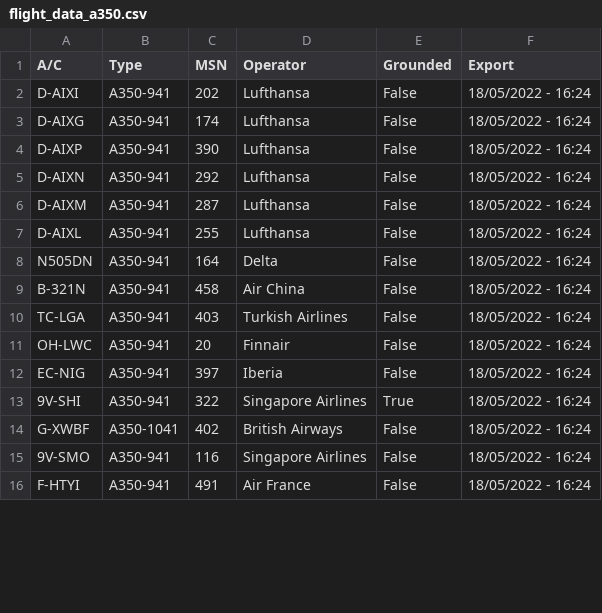
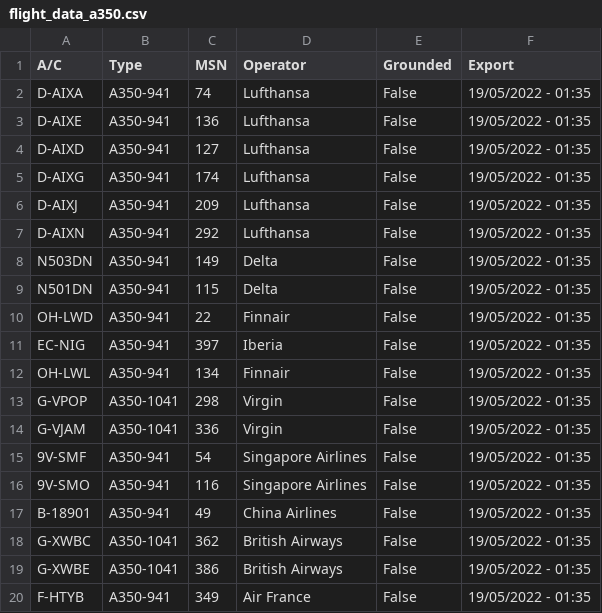
Before and after one commit to clintjb/clintjb.github.v2, a CSV file: _data/flight_data_a350.csv, drawn as a sheet; only a part is shown; the diff covers the shown part only.

```diff
--- a/_data/flight_data_a350.csv
+++ b/_data/flight_data_a350.csv
@@ -1,16 +1,20 @@
 A/C,Type,MSN,Operator,Grounded,Export
-D-AIXI,A350-941,202,Lufthansa,False,18/05/2022 - 16:24
-D-AIXG,A350-941,174,Lufthansa,False,18/05/2022 - 16:24
-D-AIXP,A350-941,390,Lufthansa,False,18/05/2022 - 16:24
-D-AIXN,A350-941,292,Lufthansa,False,18/05/2022 - 16:24
-D-AIXM,A350-941,287,Lufthansa,False,18/05/2022 - 16:24
-D-AIXL,A350-941,255,Lufthansa,False,18/05/2022 - 16:24
-N505DN,A350-941,164,Delta,False,18/05/2022 - 16:24
-B-321N,A350-941,458,Air China,False,18/05/2022 - 16:24
-TC-LGA,A350-941,403,Turkish Airlines,False,18/05/2022 - 16:24
-OH-LWC,A350-941,20,Finnair,False,18/05/2022 - 16:24
-EC-NIG,A350-941,397,Iberia,False,18/05/2022 - 16:24
-9V-SHI,A350-941,322,Singapore Airlines,True,18/05/2022 - 16:24
-G-XWBF,A350-1041,402,British Airways,False,18/05/2022 - 16:24
-9V-SMO,A350-941,116,Singapore Airlines,False,18/05/2022 - 16:24
-F-HTYI,A350-941,491,Air France,False,18/05/2022 - 16:24
+D-AIXA,A350-941,74,Lufthansa,False,19/05/2022 - 01:35
+D-AIXE,A350-941,136,Lufthansa,False,19/05/2022 - 01:35
+D-AIXD,A350-941,127,Lufthansa,False,19/05/2022 - 01:35
+D-AIXG,A350-941,174,Lufthansa,False,19/05/2022 - 01:35
+D-AIXJ,A350-941,209,Lufthansa,False,19/05/2022 - 01:35
+D-AIXN,A350-941,292,Lufthansa,False,19/05/2022 - 01:35
+N503DN,A350-941,149,Delta,False,19/05/2022 - 01:35
+N501DN,A350-941,115,Delta,False,19/05/2022 - 01:35
+OH-LWD,A350-941,22,Finnair,False,19/05/2022 - 01:35
+EC-NIG,A350-941,397,Iberia,False,19/05/2022 - 01:35
+OH-LWL,A350-941,134,Finnair,False,19/05/2022 - 01:35
+G-VPOP,A350-1041,298,Virgin,False,19/05/2022 - 01:35
+G-VJAM,A350-1041,336,Virgin,False,19/05/2022 - 01:35
+9V-SMF,A350-941,54,Singapore Airlines,False,19/05/2022 - 01:35
+9V-SMO,A350-941,116,Singapore Airlines,False,19/05/2022 - 01:35
+B-18901,A350-941,49,China Airlines,False,19/05/2022 - 01:35
+G-XWBC,A350-1041,362,British Airways,False,19/05/2022 - 01:35
+G-XWBE,A350-1041,386,British Airways,False,19/05/2022 - 01:35
+F-HTYB,A350-941,349,Air France,False,19/05/2022 - 01:35
```
Also changed, not shown: 7 added rows, 1 removed row and 18 edited cells elsewhere in this file, 1 other file.
